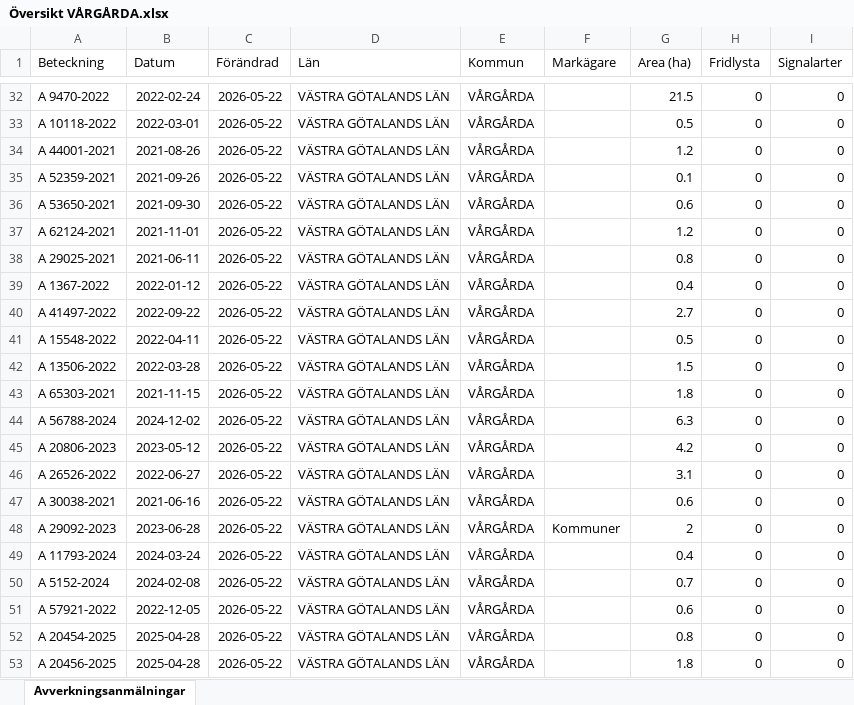
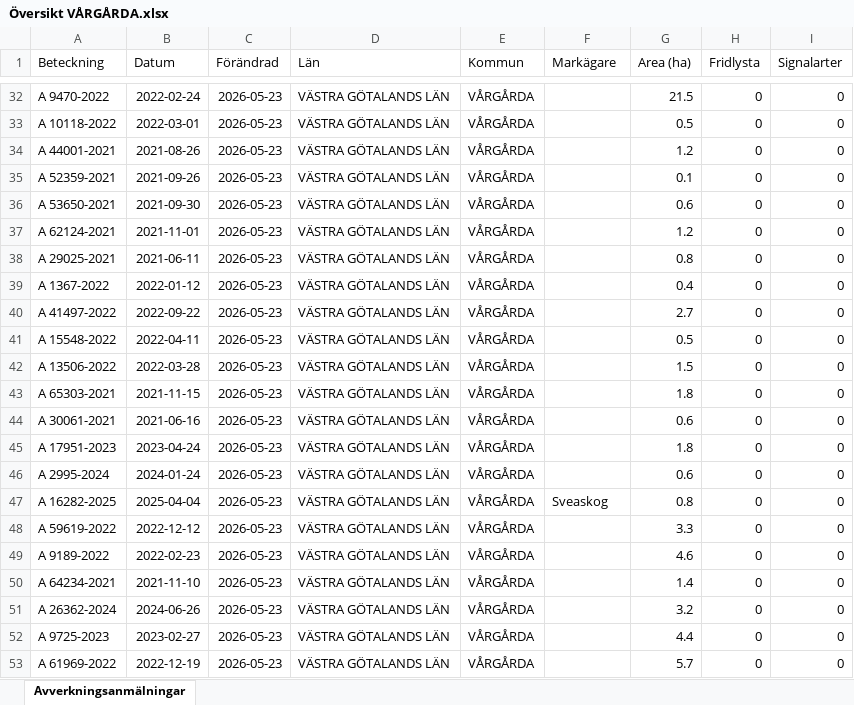
Before and after one commit to klasma/Logging_1442, an Excel workbook: Översikt VÅRGÅRDA.xlsx, sheet Avverkningsanmälningar, drawn as a sheet; only a part is shown, gaps mark what is left out; values as stored, in another font and other column widths than the file's, no borders; the diff covers the shown part only; the diff names each change by its address in the sheet, - before the commit and + after, or states it on an @@ line.

```diff
--- a/Översikt VÅRGÅRDA.xlsx (sheet Avverkningsanmälningar)
+++ b/Översikt VÅRGÅRDA.xlsx (sheet Avverkningsanmälningar)
-C32:C53 (Förändrad): 2026-05-22
+C32:C53 (Förändrad): 2026-05-23
-A44 (Beteckning): A 56788-2024
+A44 (Beteckning): A 30061-2021
-B44 (Datum): 2024-12-02
+B44 (Datum): 2021-06-16
-G44 (Area (ha)): 6.3
+G44 (Area (ha)): 0.6
-A45 (Beteckning): A 20806-2023
+A45 (Beteckning): A 17951-2023
-B45 (Datum): 2023-05-12
+B45 (Datum): 2023-04-24
-G45 (Area (ha)): 4.2
+G45 (Area (ha)): 1.8
-A46 (Beteckning): A 26526-2022
+A46 (Beteckning): A 2995-2024
-B46 (Datum): 2022-06-27
+B46 (Datum): 2024-01-24
-G46 (Area (ha)): 3.1
+G46 (Area (ha)): 0.6
-A47 (Beteckning): A 30038-2021
+A47 (Beteckning): A 16282-2025
-B47 (Datum): 2021-06-16
+B47 (Datum): 2025-04-04
-F47 (Markägare): (empty)
+F47 (Markägare): Sveaskog
-G47 (Area (ha)): 0.6
+G47 (Area (ha)): 0.8
-A48 (Beteckning): A 29092-2023
+A48 (Beteckning): A 59619-2022
-B48 (Datum): 2023-06-28
+B48 (Datum): 2022-12-12
-F48 (Markägare): Kommuner
+F48 (Markägare): (empty)
-G48 (Area (ha)): 2
+G48 (Area (ha)): 3.3
-A49 (Beteckning): A 11793-2024
+A49 (Beteckning): A 9189-2022
-B49 (Datum): 2024-03-24
+B49 (Datum): 2022-02-23
-G49 (Area (ha)): 0.4
+G49 (Area (ha)): 4.6
-A50 (Beteckning): A 5152-2024
+A50 (Beteckning): A 64234-2021
-B50 (Datum): 2024-02-08
+B50 (Datum): 2021-11-10
-G50 (Area (ha)): 0.7
+G50 (Area (ha)): 1.4
-A51 (Beteckning): A 57921-2022
+A51 (Beteckning): A 26362-2024
-B51 (Datum): 2022-12-05
+B51 (Datum): 2024-06-26
-G51 (Area (ha)): 0.6
+G51 (Area (ha)): 3.2
-A52 (Beteckning): A 20454-2025
+A52 (Beteckning): A 9725-2023
-B52 (Datum): 2025-04-28
+B52 (Datum): 2023-02-27
-G52 (Area (ha)): 0.8
+G52 (Area (ha)): 4.4
-A53 (Beteckning): A 20456-2025
+A53 (Beteckning): A 61969-2022
-B53 (Datum): 2025-04-28
+B53 (Datum): 2022-12-19
-G53 (Area (ha)): 1.8
+G53 (Area (ha)): 5.7
```
Also changed, not shown: 1462 edited cells elsewhere in this sheet, artfynd/A 11214-2023 artfynd.xlsx, artfynd/A 13991-2023 artfynd.xlsx, 19 other files.
